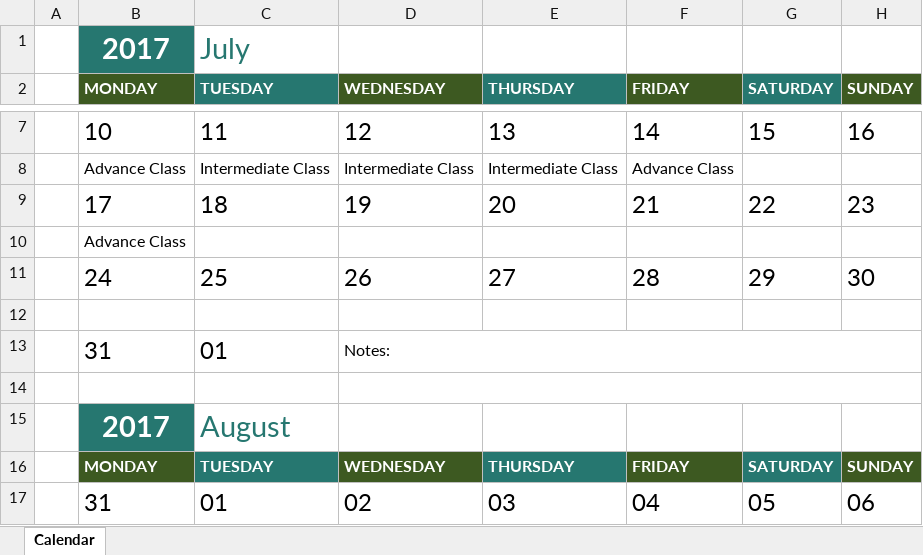
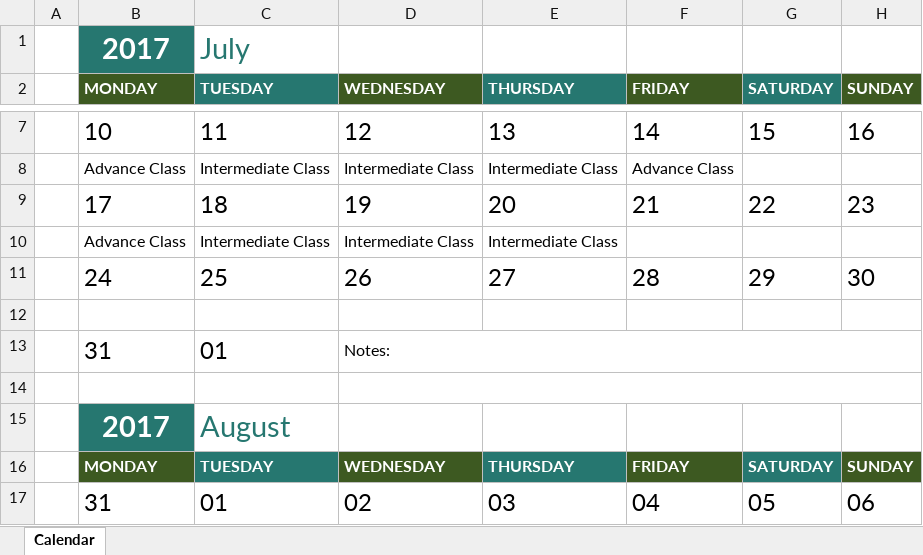
Before and after one commit to krapes/English-Class, an Excel workbook: Executive_English_Now/Pay_Calendar.xlsx, sheet Calendar, drawn as a sheet; only a part is shown, gaps mark what is left out; values as stored, in another font and other column widths than the file's, no borders; conditional formats not drawn; removed rows and columns are numbered as before the commit, all else as after; the diff names each change by its address in the sheet, - before the commit and + after, or states it on an @@ line.

```diff
--- a/Executive_English_Now/Pay_Calendar.xlsx (sheet Calendar)
+++ b/Executive_English_Now/Pay_Calendar.xlsx (sheet Calendar)
-row 10:  | Advance Class
+row 10:  | Advance Class | Intermediate Class | Intermediate Class | Intermediate Class
```
Also changed, not shown: Executive_English_Now/class-attendance-monthly.xlsx, 11 other files.
